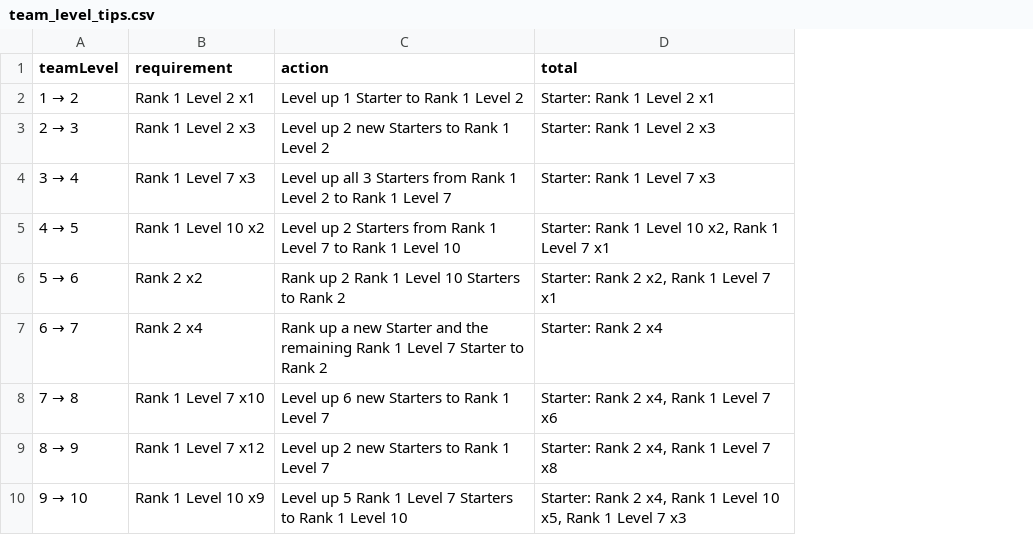
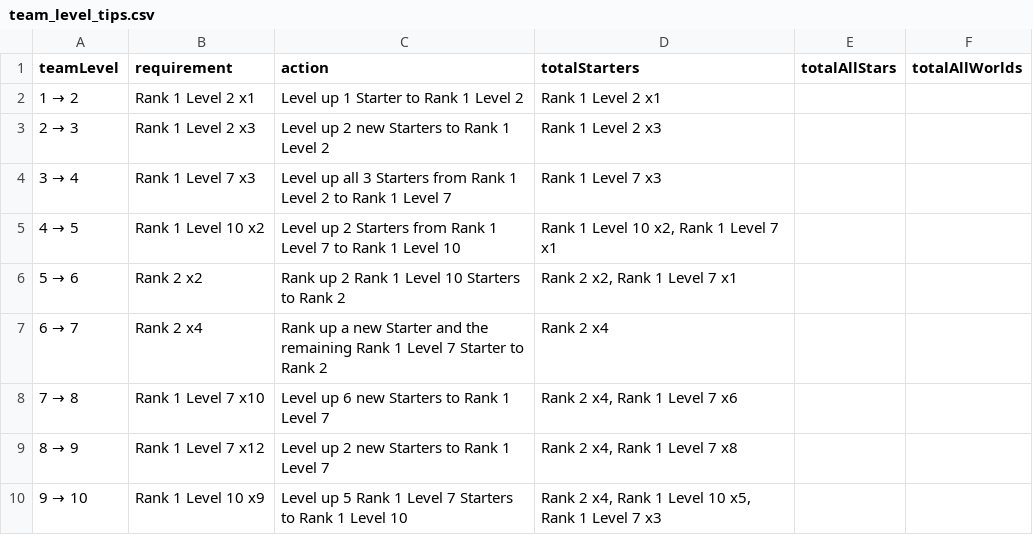
Before and after one commit to naw-db/naw-db.github.io, a CSV file: content/data/team_level_tips.csv, drawn as a sheet; only a part is shown; removed rows and columns are numbered as before the commit, all else as after; the diff names each change by its address in the sheet, - before the commit and + after, or states it on an @@ line.

Commit message:
Added support for sticky header in tables. (#47)
1. Adjusted team level tips table.
2. Made header also sticky for applicable tables.

```diff
--- a/content/data/team_level_tips.csv
+++ b/content/data/team_level_tips.csv
-column D (total), rows 2-10: Starter: Rank 1 Level 2 x1 | Starter: Rank 1 Level 2 x3 | Starter: Rank 1 Level 7 x3 | Starter: Rank 1 Level 10 x2, Rank 1 Level 7 x1 | Starter: Rank 2 x2, Rank 1 Level 7 x1 | Starter: Rank 2 x4 | Starter: Rank 2 x4, Rank 1 Level 7 x6 | Starter: Rank 2 x4, Rank 1 Level 7 x8 | Starter: Rank 2 x4, Rank 1 Level 10 x5, Rank 1 Level 7 x3
+column D (totalStarters), rows 2-10: Rank 1 Level 2 x1 | Rank 1 Level 2 x3 | Rank 1 Level 7 x3 | Rank 1 Level 10 x2, Rank 1 Level 7 x1 | Rank 2 x2, Rank 1 Level 7 x1 | Rank 2 x4 | Rank 2 x4, Rank 1 Level 7 x6 | Rank 2 x4, Rank 1 Level 7 x8 | Rank 2 x4, Rank 1 Level 10 x5, Rank 1 Level 7 x3
+column E (totalAllStars), empty
+column F (totalAllWorlds), empty
```
Also changed, not shown: 19 other files.
